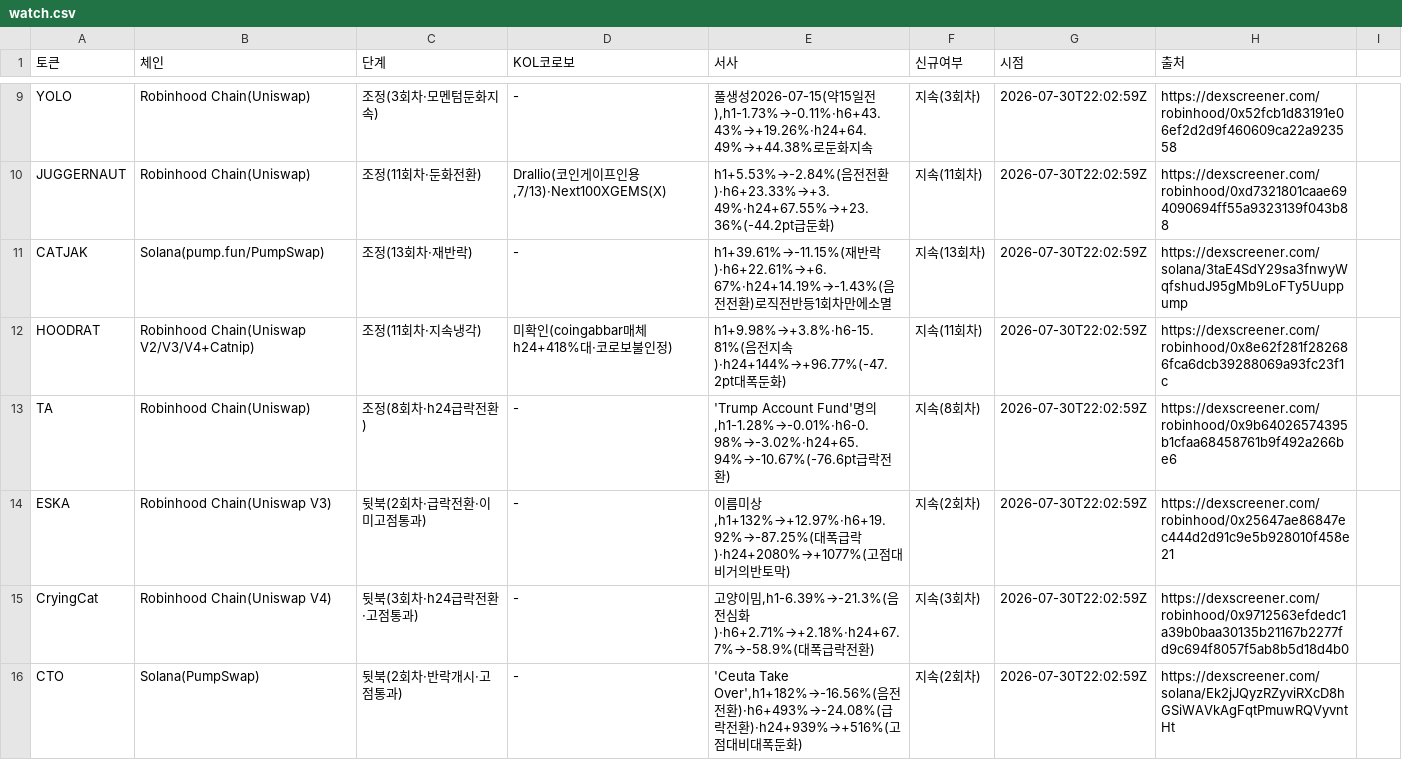
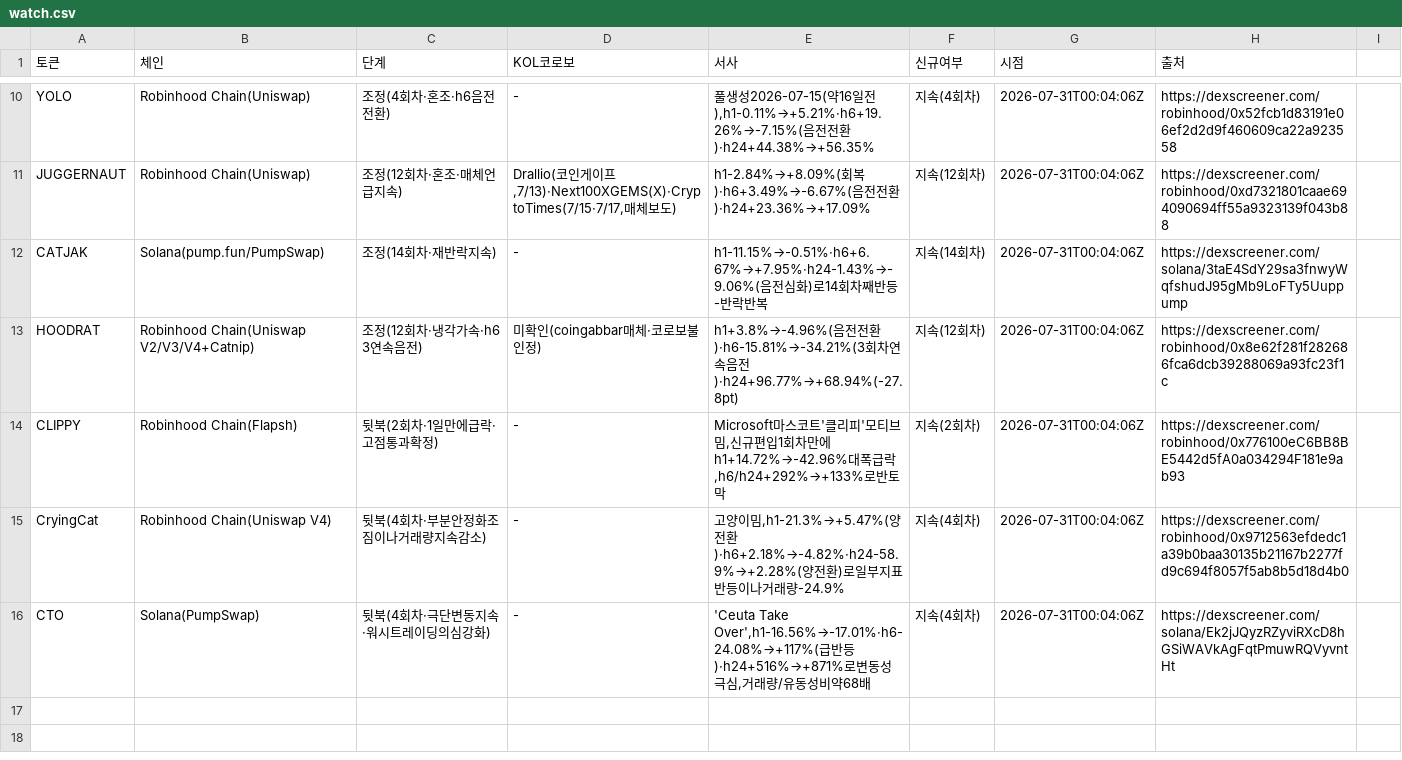
Before and after one commit to HoinKwak/study, a CSV file: research/kol/watch.csv, drawn as a sheet; only a part is shown, gaps mark what is left out; removed rows and columns are numbered as before the commit, all else as after; the diff covers the shown part only; the diff names each change by its address in the sheet, - before the commit and + after, or states it on an @@ line.

```diff
--- a/research/kol/watch.csv
+++ b/research/kol/watch.csv
-C10 (단계): 조정(3회차·모멘텀둔화지속)
+C10 (단계): 조정(4회차·혼조·h6음전전환)
-E10 (서사): …2026-07-15(약15일전),h1-1.73%→-0.11%·h6+43.43%→+19.26%·h24+64.49%→+44.38%로둔화지속
+E10 (서사): …2026-07-15(약16일전),h1-0.11%→+5.21%·h6+19.26%→-7.15%(음전전환)·h24+44.38%→+56.35%
-F10 (신규여부): 지속(3회차)
+F10 (신규여부): 지속(4회차)
-G10:G13 (시점): 2026-07-30T22:02:59Z
+G10:G13 (시점): 2026-07-31T00:04:06Z
-C11 (단계): 조정(11회차·둔화전환)
+C11 (단계): 조정(12회차·혼조·매체언급지속)
-D11 (KOL코로보): …이프인용,7/13)·Next100XGEMS(X)
+D11 (KOL코로보): …이프,7/13)·Next100XGEMS(X)·CryptoTimes(7/15·7/17,매체보도)
-E11 (서사): h1+5.53%→-2.84%(음전전환)·h6+23.33%→+3.49%·h24+67.55%→+23.36%(-44.2pt급둔화)
+E11 (서사): h1-2.84%→+8.09%(회복)·h6+3.49%→-6.67%(음전전환)·h24+23.36%→+17.09%
-F11 (신규여부): 지속(11회차)
+F11 (신규여부): 지속(12회차)
-C12 (단계): 조정(13회차·재반락)
+C12 (단계): 조정(14회차·재반락지속)
-E12 (서사): h1+39.61%→-11.15%(재반락)·h6+22.61%→+6.67%·h24+14.19%→-1.43%(음전전환)로직전반등1회차만에소멸
+E12 (서사): h1-11.15%→-0.51%·h6+6.67%→+7.95%·h24-1.43%→-9.06%(음전심화)로14회차째반등-반락반복
-F12 (신규여부): 지속(13회차)
+F12 (신규여부): 지속(14회차)
-C13 (단계): 조정(11회차·지속냉각)
+C13 (단계): 조정(12회차·냉각가속·h6 3연속음전)
-D13 (KOL코로보): 미확인(coingabbar매체h24+418%대·코로보불인정)
+D13 (KOL코로보): 미확인(coingabbar매체·코로보불인정)
-E13 (서사): h1+9.98%→+3.8%·h6-15.81%(음전지속)·h24+144%→+96.77%(-47.2pt대폭둔화)
+E13 (서사): h1+3.8%→-4.96%(음전전환)·h6-15.81%→-34.21%(3회차연속음전)·h24+96.77%→+68.94%(-27.8pt)
-F13 (신규여부): 지속(11회차)
+F13 (신규여부): 지속(12회차)
-row 13: TA | Robinhood Chain(Uniswap) | 조정(8회차·h24급락전환) | - | 'Trump Account Fund'명의,h1-1.28%→-0.01%·h6-0.98%→-3.02%·h24+65.94%→-10.67%(-76.6pt급락전환) | 지속(8회차) | 2026-07-30T22:02:59Z | https://dexscreener.com/robinhood/0x9b64026574395b1cfaa68458761b9f492a266be6
-row 14: ESKA | Robinhood Chain(Uniswap V3) | 뒷북(2회차·급락전환·이미고점통과) | - | 이름미상,h1+132%→+12.97%·h6+19.92%→-87.25%(대폭급락)·h24+2080%→+1077%(고점대비거의반토막) | 지속(2회차) | 2026-07-30T22:02:59Z | https://dexscreener.com/robinhood/0x25647ae86847ec444d2d91c9e5b928010f458e21
+row 14: CLIPPY | Robinhood Chain(Flapsh) | 뒷북(2회차·1일만에급락·고점통과확정) | - | Microsoft마스코트'클리피'모티브밈,신규편입1회차만에h1+14.72%→-42.96%대폭급락,h6/h24+292%→+133%로반토막 | 지속(2회차) | 2026-07-31T00:04:06Z | https://dexscreener.com/robinhood/0x776100eC6BB8BE5442d5fA0a034294F181e9ab93
-C15 (단계): 뒷북(3회차·h24급락전환·고점통과)
+C15 (단계): 뒷북(4회차·부분안정화조짐이나거래량지속감소)
-E15 (서사): …이밈,h1-6.39%→-21.3%(음전심화)·h6+2.71%→+2.18%·h24+67.7%→-58.9%(대폭급락전환)
+E15 (서사): …이밈,h1-21.3%→+5.47%(양전환)·h6+2.18%→-4.82%·h24-58.9%→+2.28%(양전환)로일부지표반등이나거래량-24.9%
-F15 (신규여부): 지속(3회차)
+F15 (신규여부): 지속(4회차)
-G15:G16 (시점): 2026-07-30T22:02:59Z
+G15:G16 (시점): 2026-07-31T00:04:06Z
-C16 (단계): 뒷북(2회차·반락개시·고점통과)
+C16 (단계): 뒷북(4회차·극단변동지속·워시트레이딩의심강화)
-E16 (서사): 'Ceuta Take Over',h1+182%→-16.56%(음전전환)·h6+493%→-24.08%(급락전환)·h24+939%→+516%(고점대비대폭둔화)
+E16 (서사): 'Ceuta Take Over',h1-16.56%→-17.01%·h6-24.08%→+117%(급반등)·h24+516%→+871%로변동성극심,거래량/유동성비약68배
-F16 (신규여부): 지속(2회차)
+F16 (신규여부): 지속(4회차)
```
Also changed, not shown: 2 added rows, 1 removed row and 29 edited cells elsewhere in this file, 2 other files.
